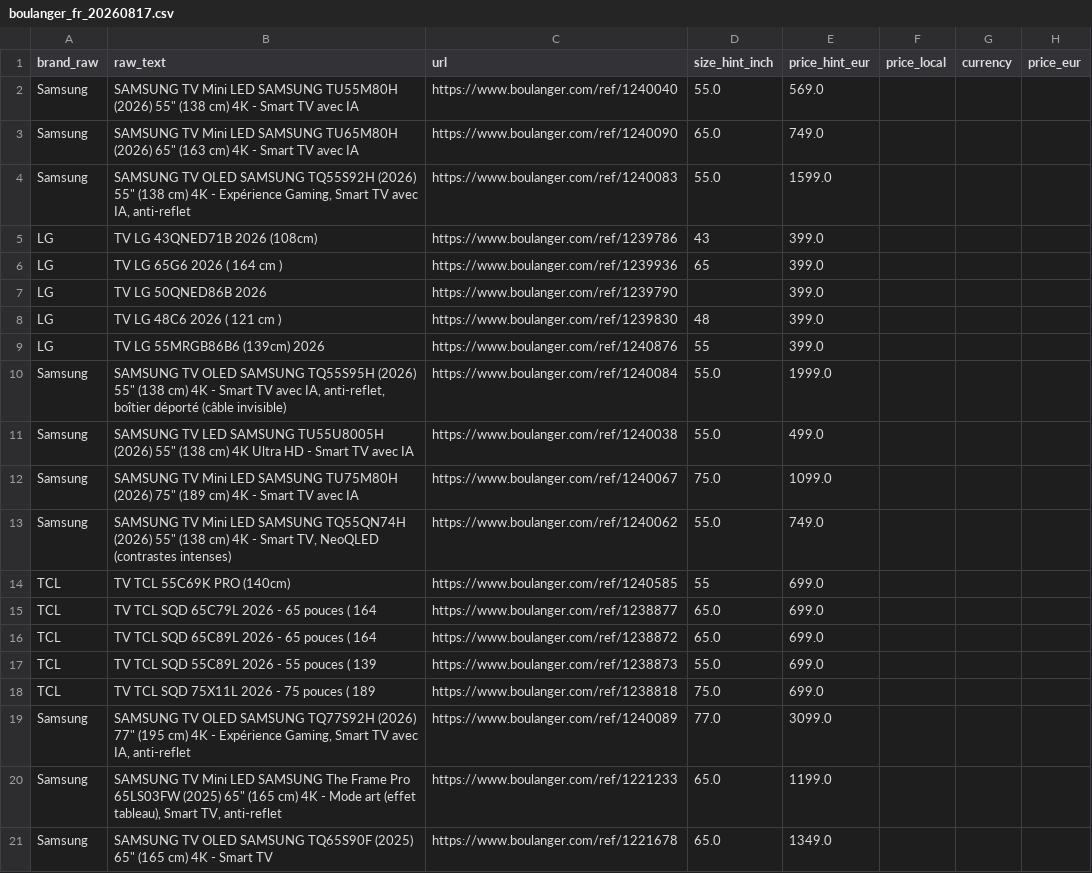
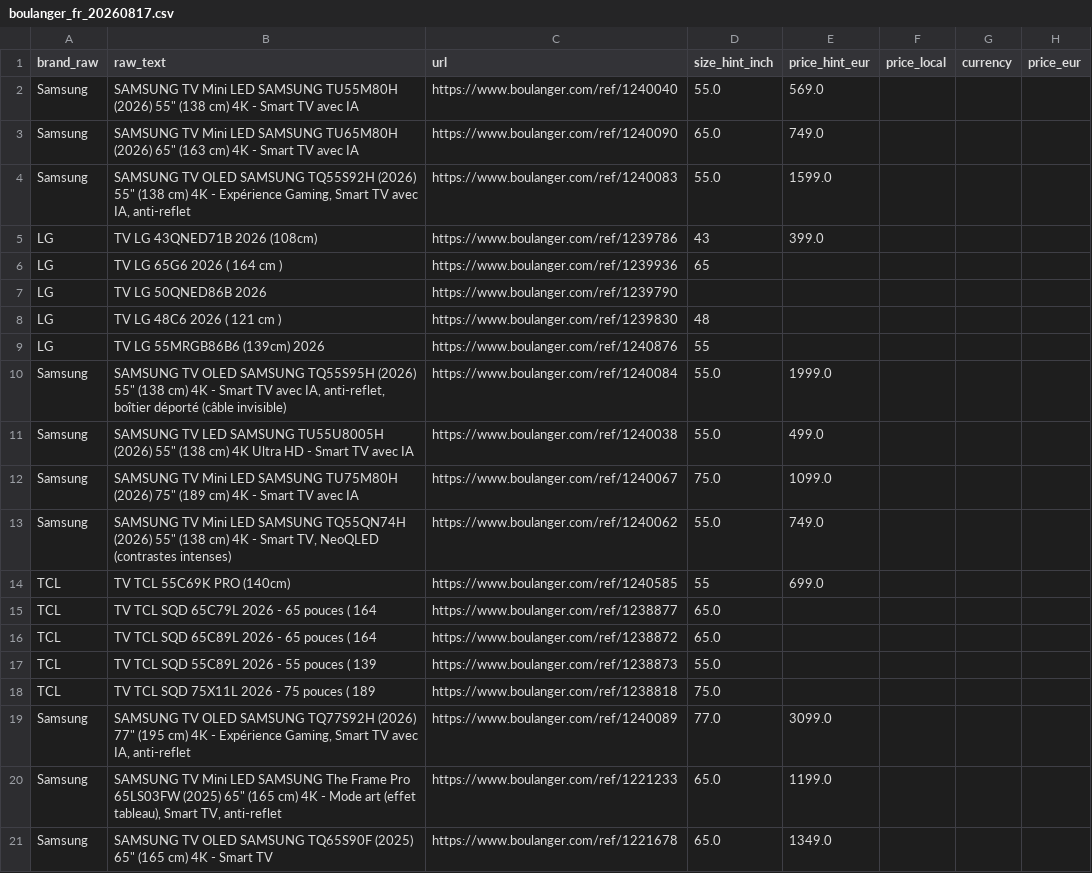
Before and after one commit to Mrjie7205/tvrend-scraper, a CSV file: catalog/boulanger_fr_20260817.csv, drawn as a sheet; only a part is shown; the diff names each change by its address in the sheet, - before the commit and + after, or states it on an @@ line.

```diff
--- a/catalog/boulanger_fr_20260817.csv
+++ b/catalog/boulanger_fr_20260817.csv
-E6:E9 (price_hint_eur): 399.0
+E6:E9 (price_hint_eur): (empty)
-E15:E18 (price_hint_eur): 699.0
+E15:E18 (price_hint_eur): (empty)
```
Also changed, not shown: catalog/boulanger_fr_20260824.csv, 9 other files.
